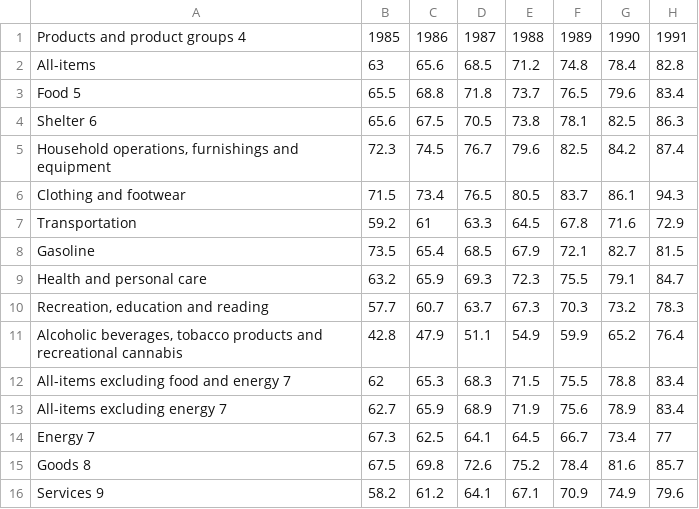
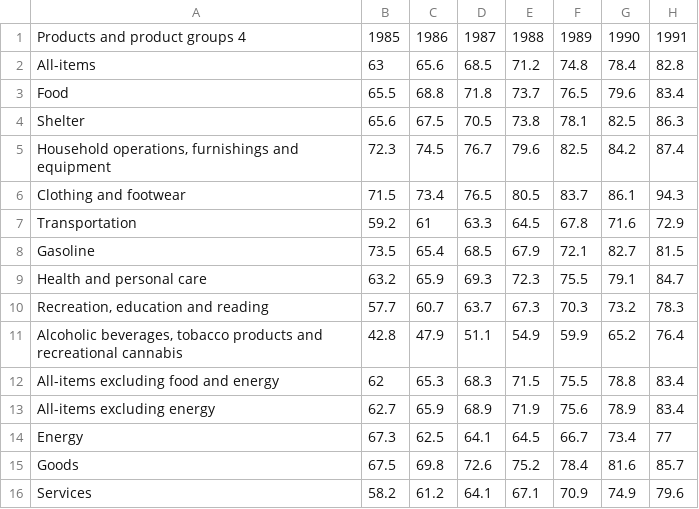
Before and after one commit to data301-2021-summer2/group-11-project, a CSV file: data/processed/preprocessed/Stat_Can_CPI_1985_to_Now.csv, drawn as a sheet; only a part is shown; the diff names each change by its address in the sheet, - before the commit and + after, or states it on an @@ line.

Commit message:
Updated Data Wrangling with a function that parses column names for date and standardizes format to match other dataset and then merges dataset for easier-graphing and analysis

```diff
--- a/data/processed/preprocessed/Stat_Can_CPI_1985_to_Now.csv
+++ b/data/processed/preprocessed/Stat_Can_CPI_1985_to_Now.csv
-A3: Food 5
+A3: Food
-A4: Shelter 6
+A4: Shelter
-A12: All-items excluding food and energy 7
+A12: All-items excluding food and energy
-A13: All-items excluding energy 7
+A13: All-items excluding energy
-A14: Energy 7
+A14: Energy
-A15: Goods 8
+A15: Goods
-A16: Services 9
+A16: Services
```
Also changed, not shown: 1 other file.
